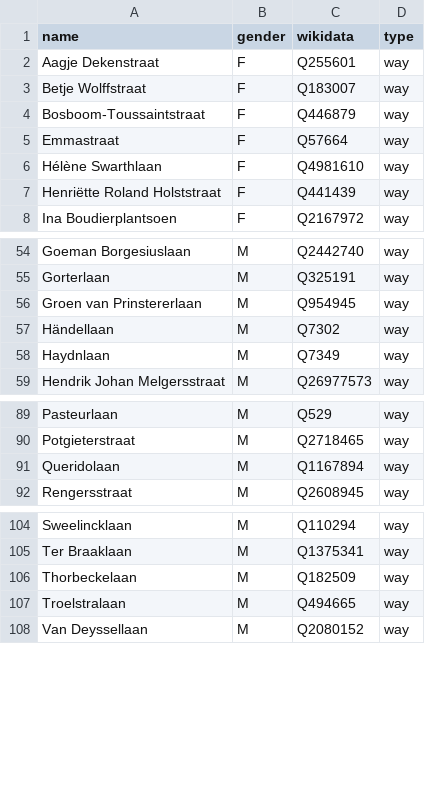
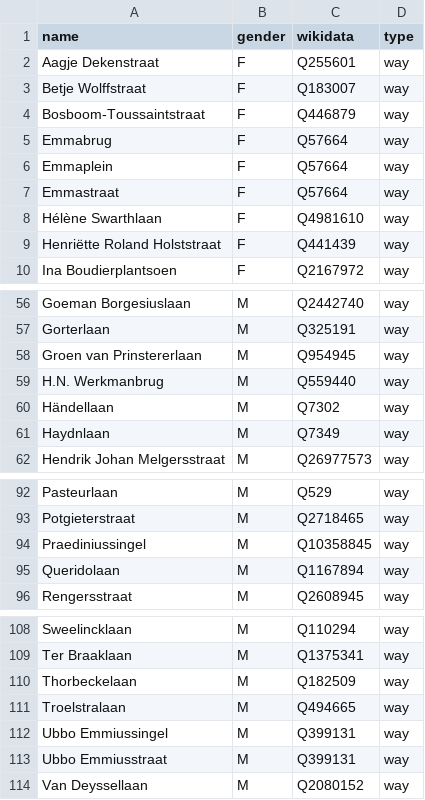
Before and after one commit to EqualStreetNames/equalstreetnames-munich, a CSV file: data/gender.csv, drawn as a sheet; only a part is shown, gaps mark what is left out.

Commit message:
Updated data

```diff
--- a/data/gender.csv
+++ b/data/gender.csv
@@ -4,2 +4,4 @@ name,gender,wikidata,type
 Bosboom-Toussaintstraat,F,Q446879,way
+Emmabrug,F,Q57664,way
+Emmaplein,F,Q57664,way
 Emmastraat,F,Q57664,way
@@ -56,2 +58,3 @@ Gorterlaan,M,Q325191,way
 "Groen van Prinstererlaan",M,Q954945,way
+"H.N. Werkmanbrug",M,Q559440,way
 Händellaan,M,Q7302,way
@@ -90,2 +93,3 @@ Pasteurlaan,M,Q529,way
 Potgieterstraat,M,Q2718465,way
+Praediniussingel,M,Q10358845,way
 Queridolaan,M,Q1167894,way
@@ -107,2 +111,4 @@ Thorbeckelaan,M,Q182509,way
 Troelstralaan,M,Q494665,way
+"Ubbo Emmiussingel",M,Q399131,way
+"Ubbo Emmiusstraat",M,Q399131,way
 "Van Deyssellaan",M,Q2080152,way
```
Also changed, not shown: data/other.csv, 2 other files.
